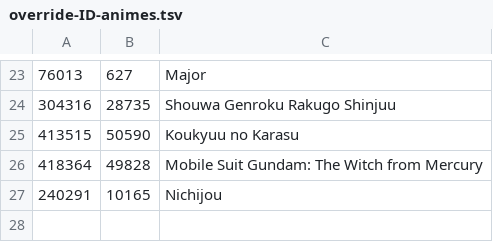
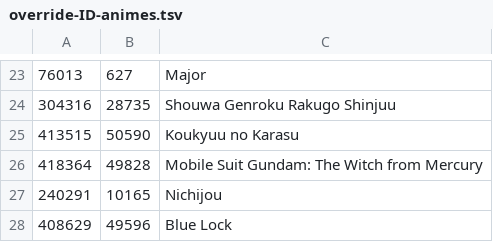
Before and after one commit to Arial-Z/Romaji-Renamer, a TSV file: override-ID-animes.tsv, drawn as a sheet; only a part is shown, gaps mark what is left out; the diff names each change by its address in the sheet, - before the commit and + after, or states it on an @@ line.

Commit message:
add Blue Lock

```diff
--- a/override-ID-animes.tsv
+++ b/override-ID-animes.tsv
+row 28: 408629 | 49596 | Blue Lock
```
